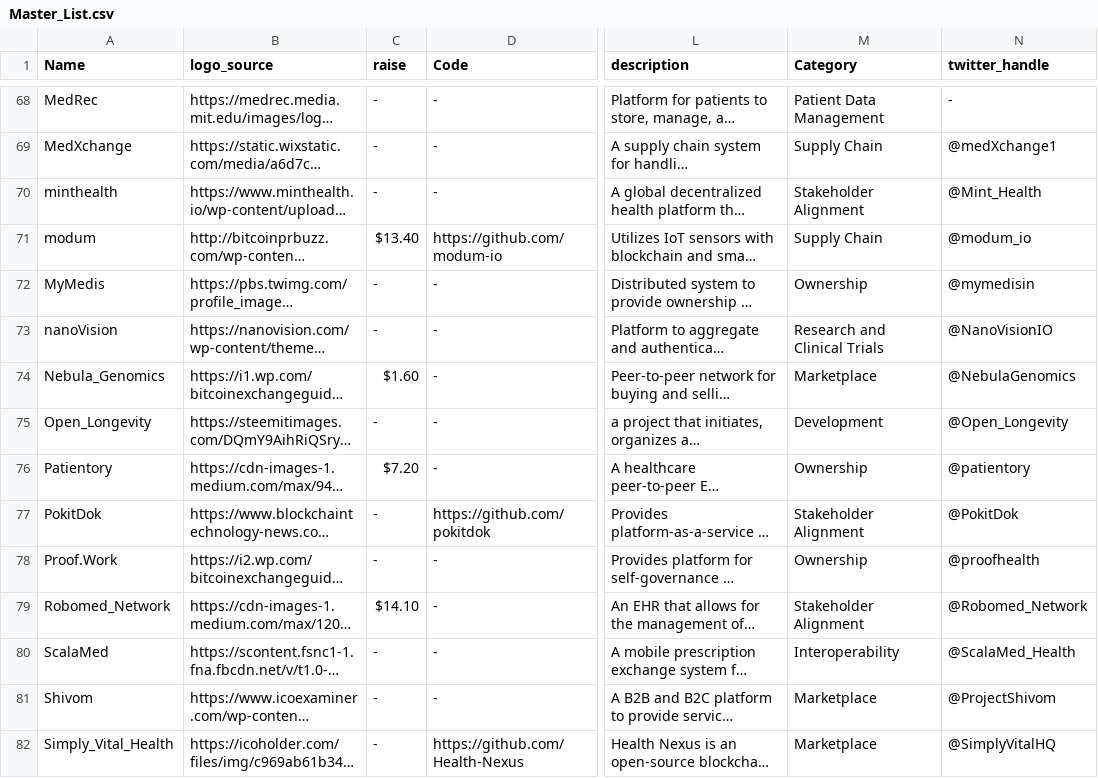
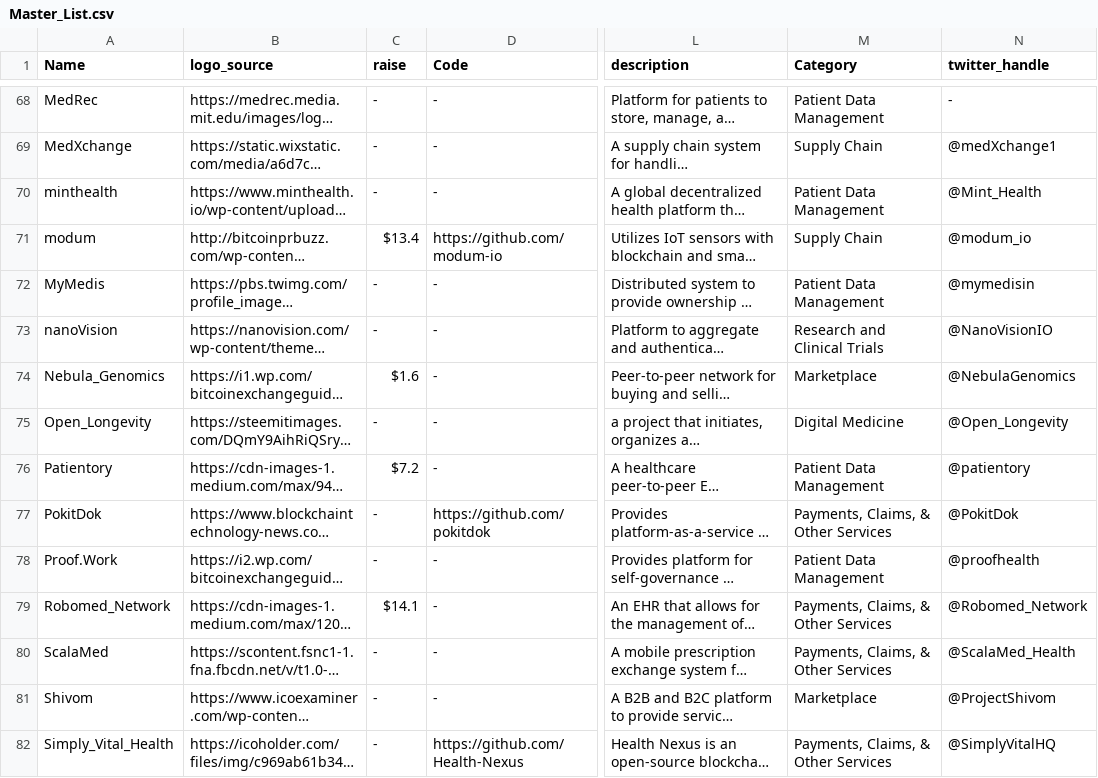
Before and after one commit to HD2i/biomedical-blockchain, a CSV file: src/Master_List.csv, drawn as a sheet; only a part is shown, gaps mark what is left out; long unchanged cells end in …; the diff covers the shown part only; the diff names each change by its address in the sheet, - before the commit and + after, or states it on an @@ line.

```diff
--- a/src/Master_List.csv
+++ b/src/Master_List.csv
-M70 (Category): Stakeholder Alignment
+M70 (Category): Patient Data Management
-C71 (raise): $13.40
+C71 (raise): $13.4
-M72 (Category): Ownership
+M72 (Category): Patient Data Management
-C74 (raise): $1.60
+C74 (raise): $1.6
-M75 (Category): Development
+M75 (Category): Digital Medicine
-C76 (raise): $7.20
+C76 (raise): $7.2
-M76 (Category): Ownership
+M76 (Category): Patient Data Management
-M77 (Category): Stakeholder Alignment
+M77 (Category): Payments, Claims, & Other Services
-M78 (Category): Ownership
+M78 (Category): Patient Data Management
-C79 (raise): $14.10
+C79 (raise): $14.1
-M79 (Category): Stakeholder Alignment
+M79 (Category): Payments, Claims, & Other Services
-M80 (Category): Interoperability
+M80 (Category): Payments, Claims, & Other Services
-M82 (Category): Marketplace
+M82 (Category): Payments, Claims, & Other Services
```
Also changed, not shown: 35 edited cells elsewhere in this file, 1 other file.
